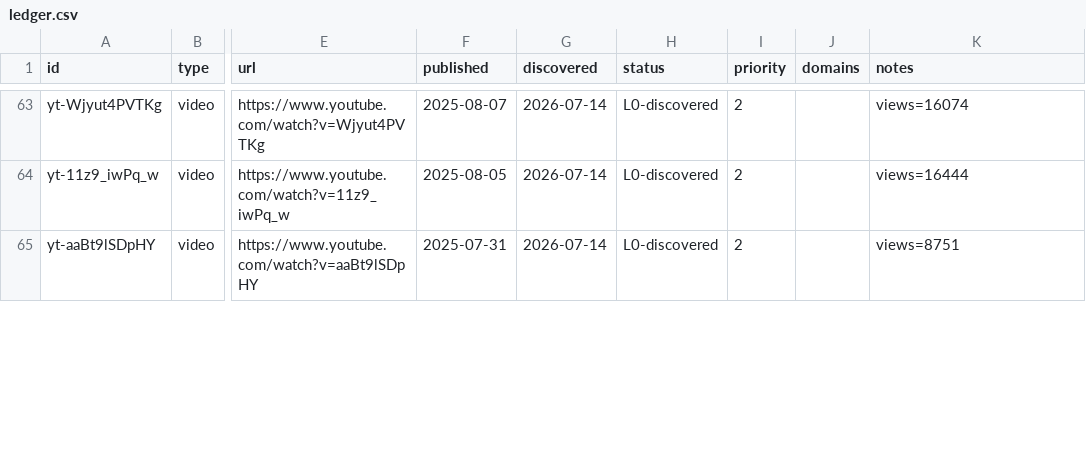
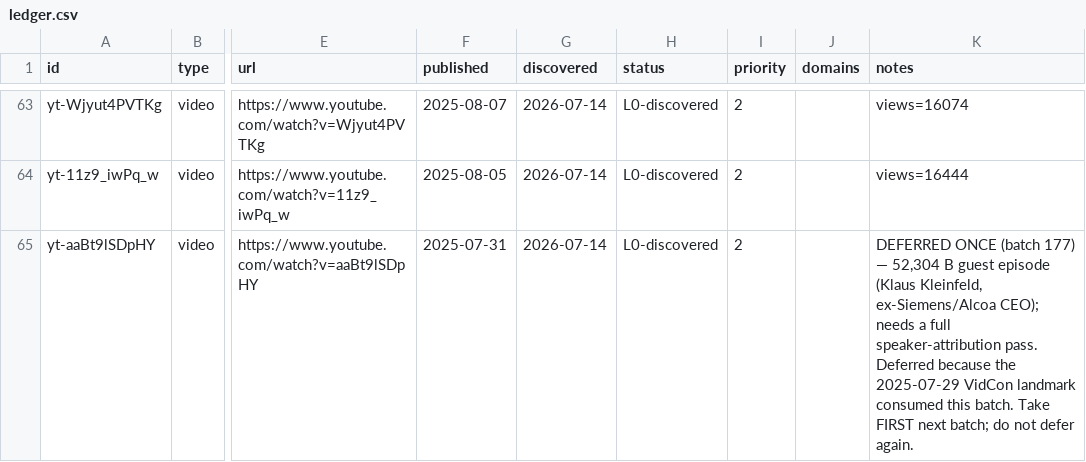
Before and after one commit to claes-work/chris-do-clone, a CSV file: pipeline/ledger.csv, drawn as a sheet; only a part is shown, gaps mark what is left out; the diff covers the shown part only; the diff names each change by its address in the sheet, - before the commit and + after, or states it on an @@ line.

Commit message:
ingest: yt batch (@thefutur, 2) — the VidCon keynote
L2 935 → 937. Ingested 2, deferred 1 once (the 52 KB Kleinfeld guest episode, queued
first for batch 178).

The VidCon talk is the most complete statement of the personal-branding argument in
the corpus and becomes the citable version: "attention IS the economy", the age of
character → the age of personality, don't chase new (three Hollywood cases + the Dip's
restart loop) → "branding isn't an act of creation, it's the act of remembering",
don't chase better (products = features, brands = meaning), the good/different
quadrant, inversion ("how would you hide in plain sight?" → "give yourself a score"),
the "too much" list, and a blunt mortality close. Also the origin of "I'd rather be
hated for who I am", and the Glendale unlabelled-water story where he lives his own
argument.

2025-07-13 adds talent vs. skill with the self-preservation diagnosis, the
double-sided safety net, "artificially handicapping yourself", and new biography: he
applied to exactly one school, refused San Jose for LA, and his parents later moved
to LA. Fifth attestation of the non-violent-language thread.

```diff
--- a/pipeline/ledger.csv
+++ b/pipeline/ledger.csv
-K65 (notes): views=8751
+K65 (notes): DEFERRED ONCE (batch 177) — 52,304 B guest episode (Klaus Kleinfeld, ex-Siemens/Alcoa CEO); needs a full speaker-attribution pass. Deferred because the 2025-07-29 VidCon landmark consumed this batch. Take FIRST next batch; do not defer again.
```
Also changed, not shown: 6 edited cells elsewhere in this file, 5 other files.
